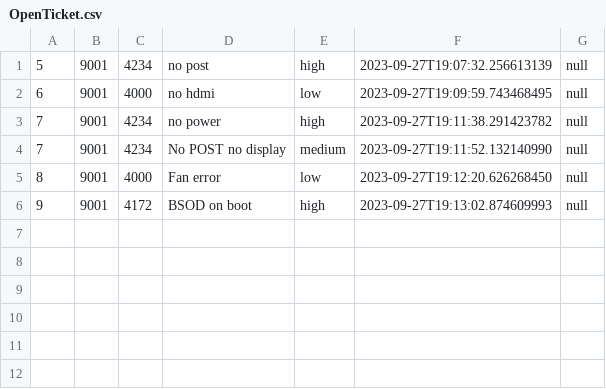
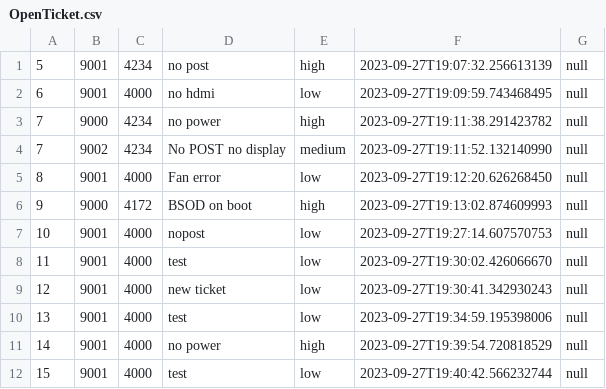
Before and after one commit to RMITJake/SEPM-A2, a CSV file: records/OpenTicket.csv, drawn as a sheet.

Commit message:
working on bug when assigning technician by ticket count

```diff
--- a/records/OpenTicket.csv
+++ b/records/OpenTicket.csv
@@ -2,5 +2,11 @@
 6,9001,4000,no hdmi,low,2023-09-27T19:09:59.743468495,null
-7,9001,4234,no power,high,2023-09-27T19:11:38.291423782,null
-7,9001,4234,No POST no display,medium,2023-09-27T19:11:52.132140990,null
+7,9000,4234,no power,high,2023-09-27T19:11:38.291423782,null
+7,9002,4234,No POST no display,medium,2023-09-27T19:11:52.132140990,null
 8,9001,4000,Fan error,low,2023-09-27T19:12:20.626268450,null
-9,9001,4172,BSOD on boot,high,2023-09-27T19:13:02.874609993,null
+9,9000,4172,BSOD on boot,high,2023-09-27T19:13:02.874609993,null
+10,9001,4000,nopost,low,2023-09-27T19:27:14.607570753,null
+11,9001,4000,test,low,2023-09-27T19:30:02.426066670,null
+12,9001,4000,new ticket,low,2023-09-27T19:30:41.342930243,null
+13,9001,4000,test,low,2023-09-27T19:34:59.195398006,null
+14,9001,4000,no power,high,2023-09-27T19:39:54.720818529,null
+15,9001,4000,test,low,2023-09-27T19:40:42.566232744,null
```
Also changed, not shown: 1 other file.
